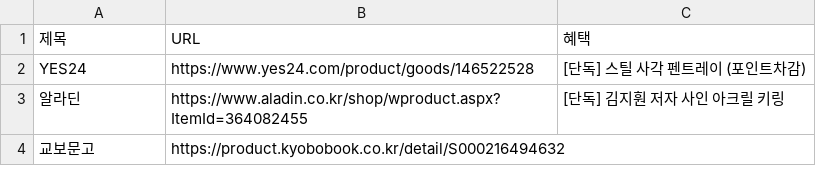
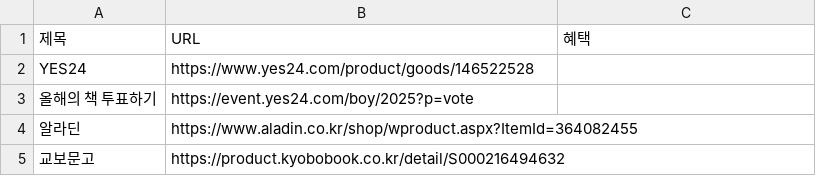
Before and after one commit to gbeco/momsmind, a CSV file: 050234.csv, drawn as a sheet.

Commit message:
Updated CSV file - 2025-11-05T02:28:43.587Z

```diff
--- a/050234.csv
+++ b/050234.csv
@@ -1,4 +1,5 @@
 제목,URL,혜택
-YES24,https://www.yes24.com/product/goods/146522528,[단독] 스틸 사각 펜트레이 (포인트차감)
-알라딘,https://www.aladin.co.kr/shop/wproduct.aspx?ItemId=364082455,[단독] 김지훤 저자 사인 아크릴 키링
+YES24,https://www.yes24.com/product/goods/146522528,
+올해의 책 투표하기,https://event.yes24.com/boy/2025?p=vote,
+알라딘,https://www.aladin.co.kr/shop/wproduct.aspx?ItemId=364082455,
 교보문고,https://product.kyobobook.co.kr/detail/S000216494632,
```
